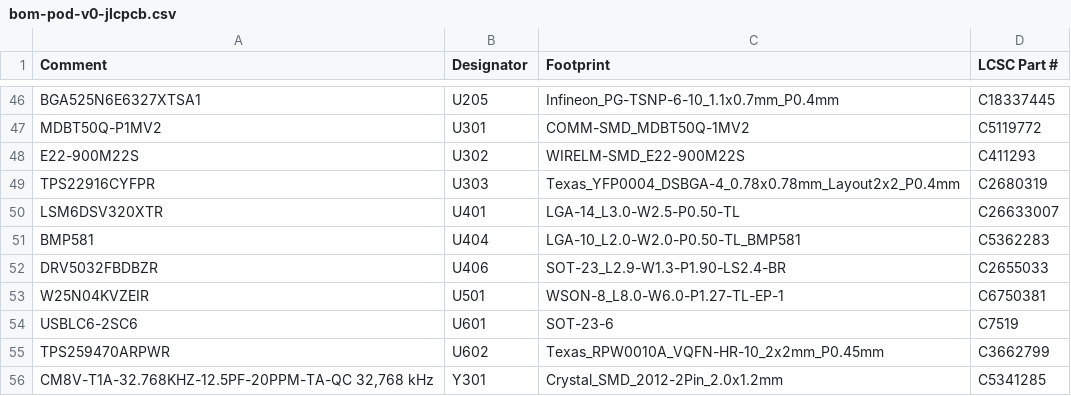
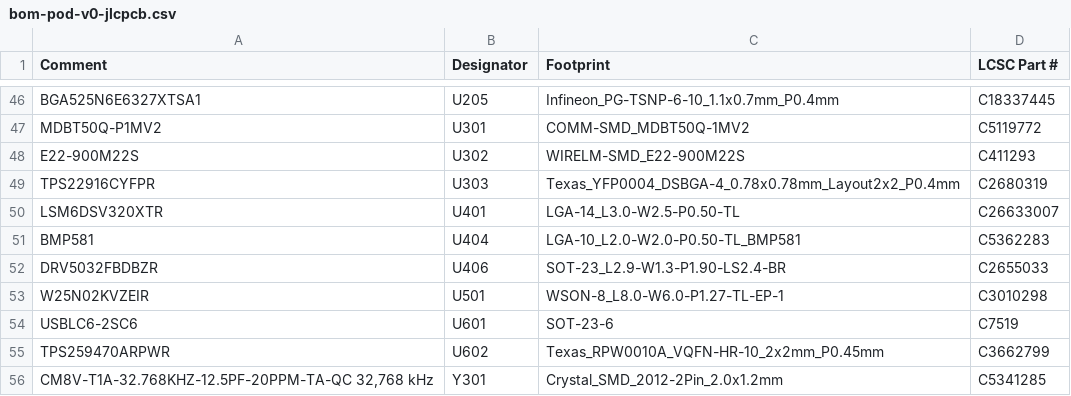
Before and after one commit to mgiachetti/sport-performance, a CSV file: docs/hardware/cotizacion/bom-pod-v0-jlcpcb.csv, drawn as a sheet; only a part is shown, gaps mark what is left out.

```diff
--- a/docs/hardware/cotizacion/bom-pod-v0-jlcpcb.csv
+++ b/docs/hardware/cotizacion/bom-pod-v0-jlcpcb.csv
@@ -52,3 +52,3 @@ BMP581,U404,LGA-10_L2.0-W2.0-P0.50-TL_BMP581,C5362283
 DRV5032FBDBZR,U406,SOT-23_L2.9-W1.3-P1.90-LS2.4-BR,C2655033
-W25N04KVZEIR,U501,WSON-8_L8.0-W6.0-P1.27-TL-EP-1,C6750381
+W25N02KVZEIR,U501,WSON-8_L8.0-W6.0-P1.27-TL-EP-1,C3010298
 USBLC6-2SC6,U601,SOT-23-6,C7519
```
Also changed, not shown: docs/hardware/cotizacion/bom-pod-v0.csv, docs/hardware/cotizacion/costo-partes-pod-v0.csv, 30 other files.
